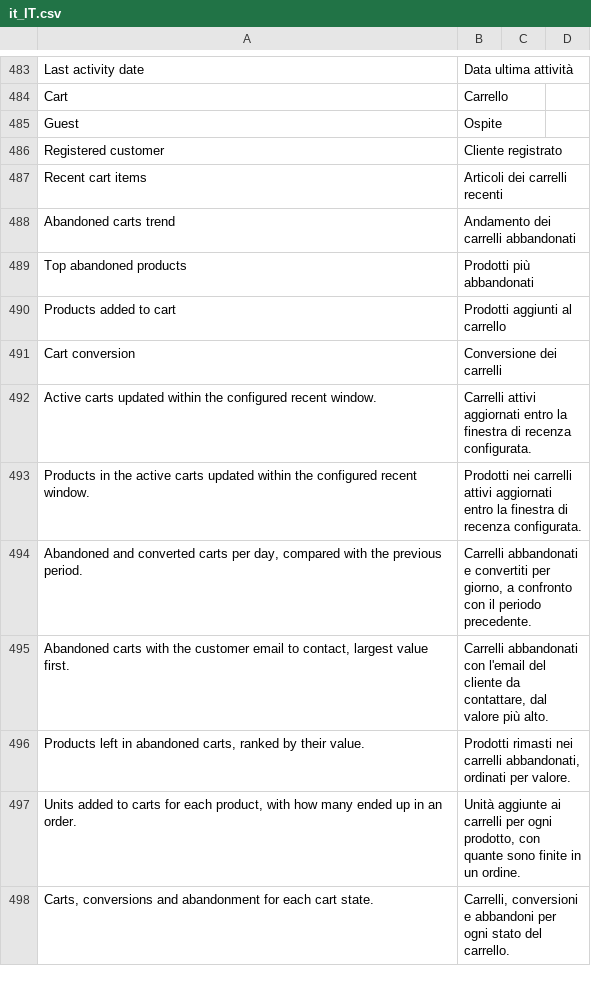
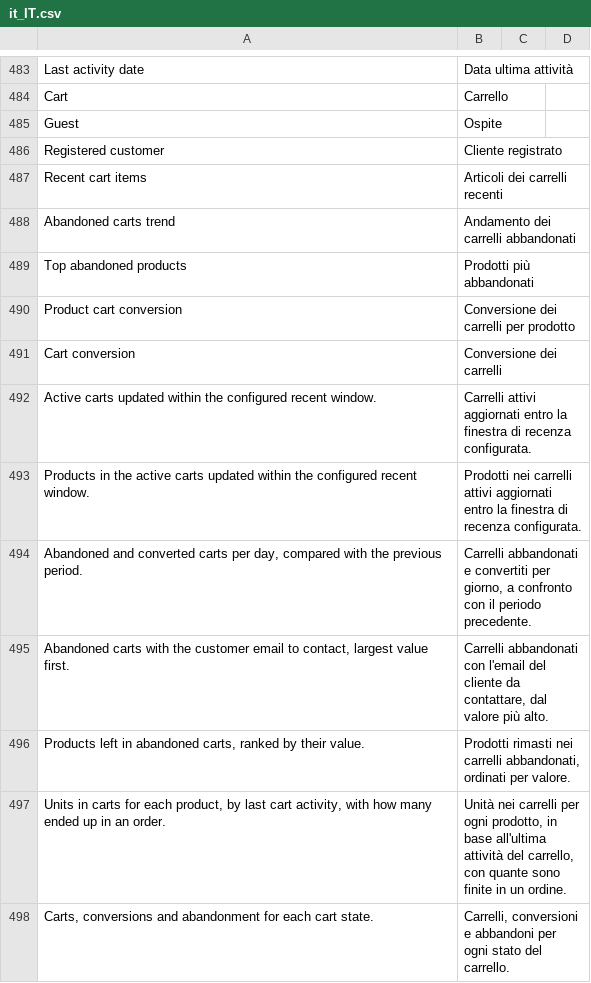
Before and after one commit to 5mehulhelp5/mage-os-advanced-report, a CSV file: i18n/it_IT.csv, drawn as a sheet; only a part is shown, gaps mark what is left out; removed rows and columns are numbered as before the commit, all else as after; the diff names each change by its address in the sheet, - before the commit and + after, or states it on an @@ line.

Commit message:
fix: rename Products added to cart preset to Product cart conversion

```diff
--- a/i18n/it_IT.csv
+++ b/i18n/it_IT.csv
-row 490: Products added to cart | Prodotti aggiunti al carrello
+row 490: Product cart conversion | Conversione dei carrelli per prodotto
-row 497: Units added to carts for each product, with how many ended up in an order. | Unità aggiunte ai carrelli per ogni prodotto, con quante sono finite in un ordine.
+row 497: Units in carts for each product, by last cart activity, with how many ended up in an order. | Unità nei carrelli per ogni prodotto, in base all'ultima attività del carrello, con quante sono finite in un ordine.
```
Also changed, not shown: i18n/en_US.csv, 1 other file.
